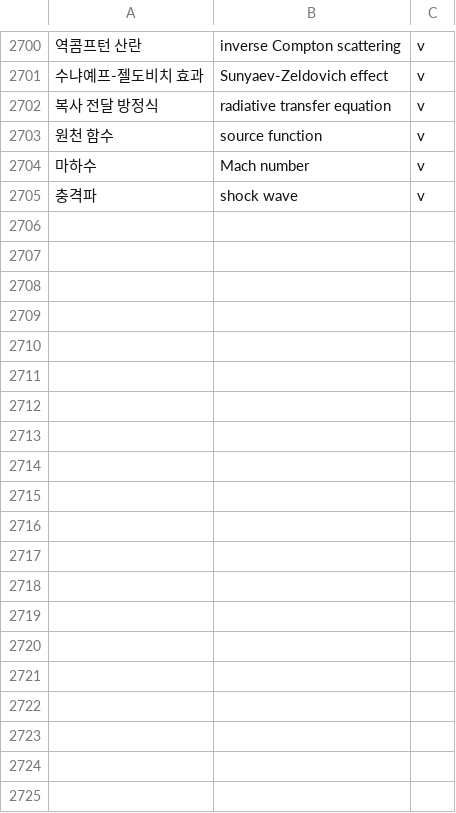
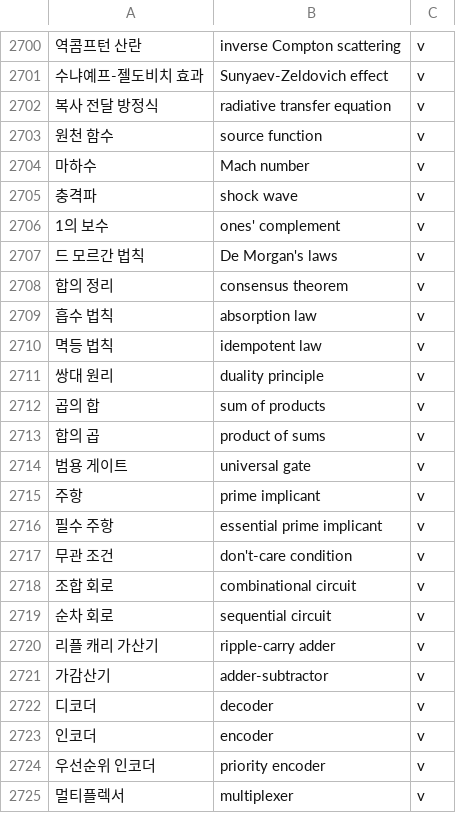
Before and after one commit to radix24/namunnip-textbook-univ, a TSV file: curricula/univ-terms.tsv, drawn as a sheet; only a part is shown, gaps mark what is left out; the diff covers the shown part only; the diff names each change by its address in the sheet, - before the commit and + after, or states it on an @@ line.

```diff
--- a/curricula/univ-terms.tsv
+++ b/curricula/univ-terms.tsv
+row 2706: 1의 보수 | ones' complement | v
+row 2707: 드 모르간 법칙 | De Morgan's laws | v
+row 2708: 합의 정리 | consensus theorem | v
+row 2709: 흡수 법칙 | absorption law | v
+row 2710: 멱등 법칙 | idempotent law | v
+row 2711: 쌍대 원리 | duality principle | v
+row 2712: 곱의 합 | sum of products | v
+row 2713: 합의 곱 | product of sums | v
+row 2714: 범용 게이트 | universal gate | v
+row 2715: 주항 | prime implicant | v
+row 2716: 필수 주항 | essential prime implicant | v
+row 2717: 무관 조건 | don't-care condition | v
+row 2718: 조합 회로 | combinational circuit | v
+row 2719: 순차 회로 | sequential circuit | v
+row 2720: 리플 캐리 가산기 | ripple-carry adder | v
+row 2721: 가감산기 | adder-subtractor | v
+row 2722: 디코더 | decoder | v
+row 2723: 인코더 | encoder | v
+row 2724: 우선순위 인코더 | priority encoder | v
+row 2725: 멀티플렉서 | multiplexer | v
```
Also changed, not shown: 43 added rows elsewhere in this file, 20 other files.
